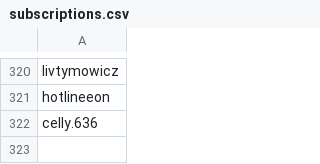
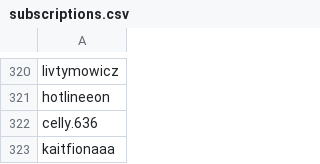
Before and after one commit to wedcf120/tiktok-rss-flat, a CSV file: subscriptions.csv, drawn as a sheet; only a part is shown, gaps mark what is left out.

Commit message:
Update subscriptions.csv

```diff
--- a/subscriptions.csv
+++ b/subscriptions.csv
@@ -322 +322,2 @@ hotlineeon,
 celly.636,
+kaitfionaaa,
```
